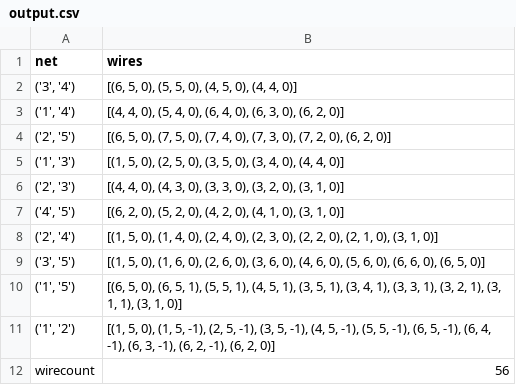
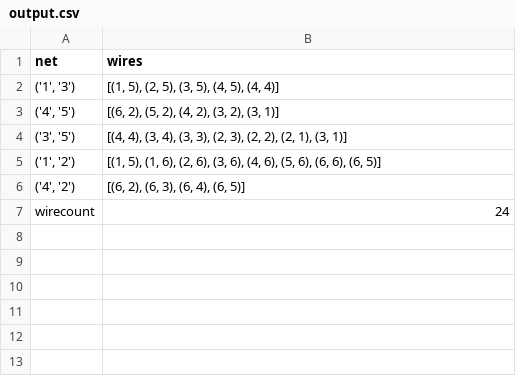
Before and after one commit to zweesing/ZtZProject, a CSV file: output.csv, drawn as a sheet.

```diff
--- a/output.csv
+++ b/output.csv
@@ -1,12 +1,7 @@
 net,wires
-"('3', '4')","[(6, 5, 0), (5, 5, 0), (4, 5, 0), (4, 4, 0)]"
-"('1', '4')","[(4, 4, 0), (5, 4, 0), (6, 4, 0), (6, 3, 0), (6, 2, 0)]"
-"('2', '5')","[(6, 5, 0), (7, 5, 0), (7, 4, 0), (7, 3, 0), (7, 2, 0), (6, 2, 0)]"
-"('1', '3')","[(1, 5, 0), (2, 5, 0), (3, 5, 0), (3, 4, 0), (4, 4, 0)]"
-"('2', '3')","[(4, 4, 0), (4, 3, 0), (3, 3, 0), (3, 2, 0), (3, 1, 0)]"
-"('4', '5')","[(6, 2, 0), (5, 2, 0), (4, 2, 0), (4, 1, 0), (3, 1, 0)]"
-"('2', '4')","[(1, 5, 0), (1, 4, 0), (2, 4, 0), (2, 3, 0), (2, 2, 0), (2, 1, 0), (3, 1, 0)]"
-"('3', '5')","[(1, 5, 0), (1, 6, 0), (2, 6, 0), (3, 6, 0), (4, 6, 0), (5, 6, 0), (6, 6, 0), (6, 5, 0)]"
-"('1', '5')","[(6, 5, 0), (6, 5, 1), (5, 5, 1), (4, 5, 1), (3, 5, 1), (3, 4, 1), (3, 3, 1), (3, 2, 1), (3, 1, 1), (3, 1, 0)]"
-"('1', '2')","[(1, 5, 0), (1, 5, -1), (2, 5, -1), (3, 5, -1), (4, 5, -1), (5, 5, -1), (6, 5, -1), (6, 4, -1), (6, 3, -1), (6, 2, -1), (6, 2, 0)]"
-wirecount,56
+"('1', '3')","[(1, 5), (2, 5), (3, 5), (4, 5), (4, 4)]"
+"('4', '5')","[(6, 2), (5, 2), (4, 2), (3, 2), (3, 1)]"
+"('3', '5')","[(4, 4), (3, 4), (3, 3), (2, 3), (2, 2), (2, 1), (3, 1)]"
+"('1', '2')","[(1, 5), (1, 6), (2, 6), (3, 6), (4, 6), (5, 6), (6, 6), (6, 5)]"
+"('4', '2')","[(6, 2), (6, 3), (6, 4), (6, 5)]"
+wirecount,24
```
Also changed, not shown: 1 other file.
